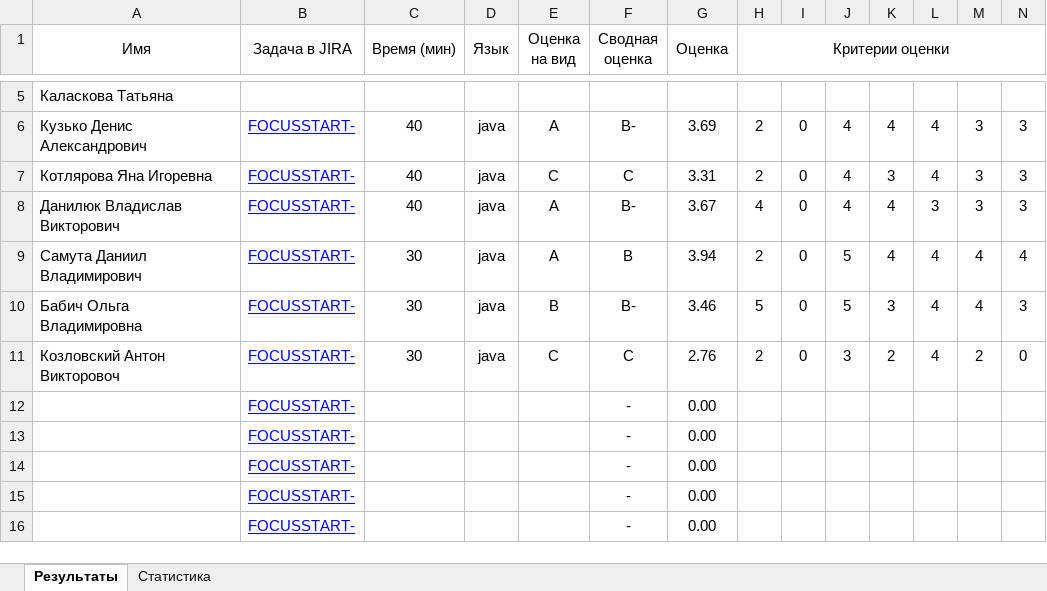
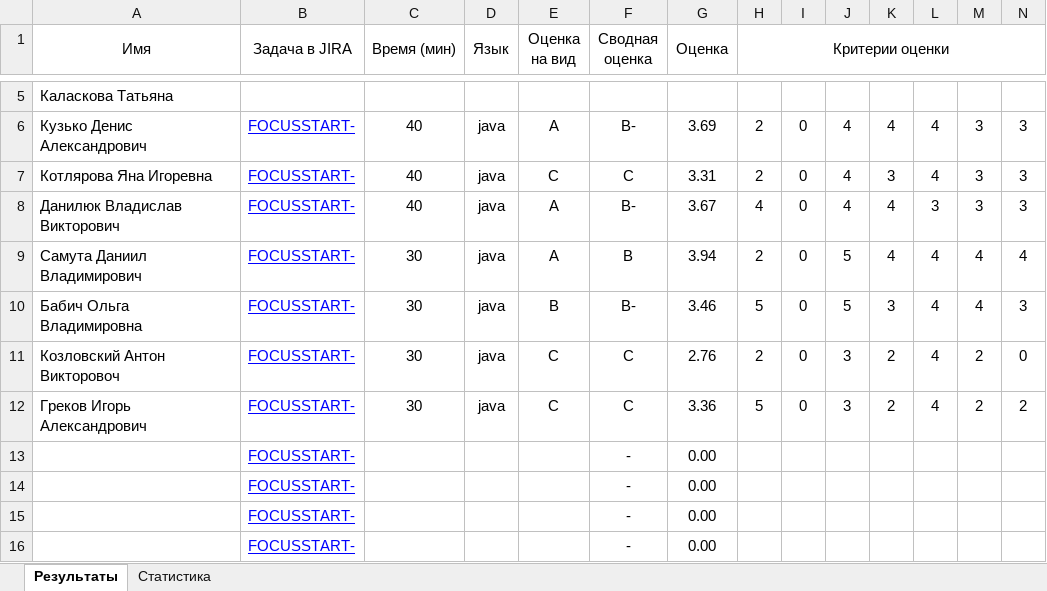
Before and after one commit to siarhei-sd/shift-java, an Excel workbook: 2024-3q/Малаенко Максим - Сводные оценки.xlsx, sheet Результаты, drawn as a sheet; only a part is shown, gaps mark what is left out; values as stored, in another font and other column widths than the file's, no borders; removed rows and columns are numbered as before the commit, all else as after; rows hold the shown columns only; the diff names each change by its address in the sheet, - before the commit and + after, or states it on an @@ line.

Commit message:
2024-3q Греков Игорь

```diff
--- a/2024-3q/Малаенко Максим - Сводные оценки.xlsx (sheet Результаты)
+++ b/2024-3q/Малаенко Максим - Сводные оценки.xlsx (sheet Результаты)
-row 12:  | FOCUSSTART- |  |  |  | - | 0.00
+row 12: Греков Игорь Александрович | FOCUSSTART- | 30 | java | C | C | 3.36 | 5 | 0 | 3 | 2 | 4 | 2 | 2
```
Also changed, not shown: sheet Статистика, 5 other files.
